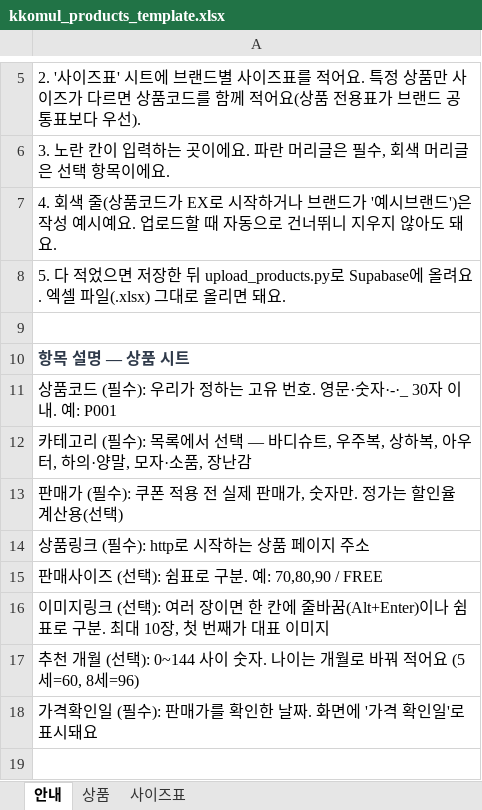
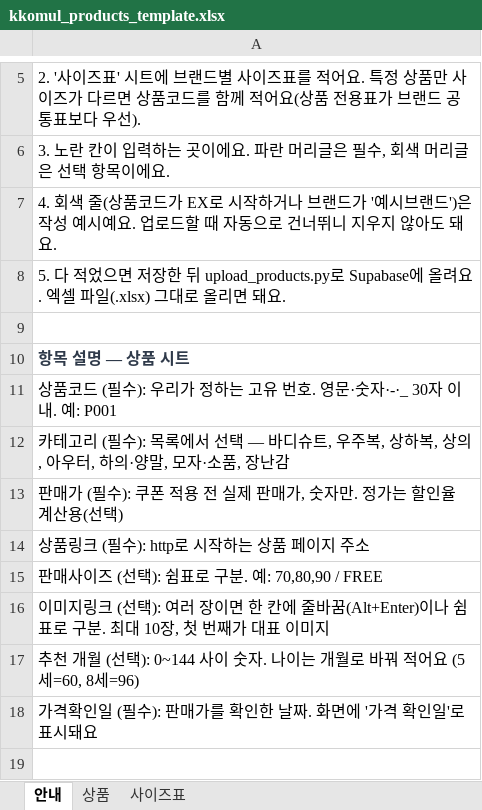
Before and after one commit to dori-2i/kkomul, an Excel workbook: data/kkomul_products_template.xlsx, sheet 안내, drawn as a sheet; only a part is shown, gaps mark what is left out; values as stored, in another font and other column widths than the file's, no borders; the diff names each change by its address in the sheet, - before the commit and + after, or states it on an @@ line.

```diff
--- a/data/kkomul_products_template.xlsx (sheet 안내)
+++ b/data/kkomul_products_template.xlsx (sheet 안내)
-A12: …상하복, 아우터,…
+A12: …상하복, 상의, 아우터,…
```
Also changed, not shown: 3 other files.
